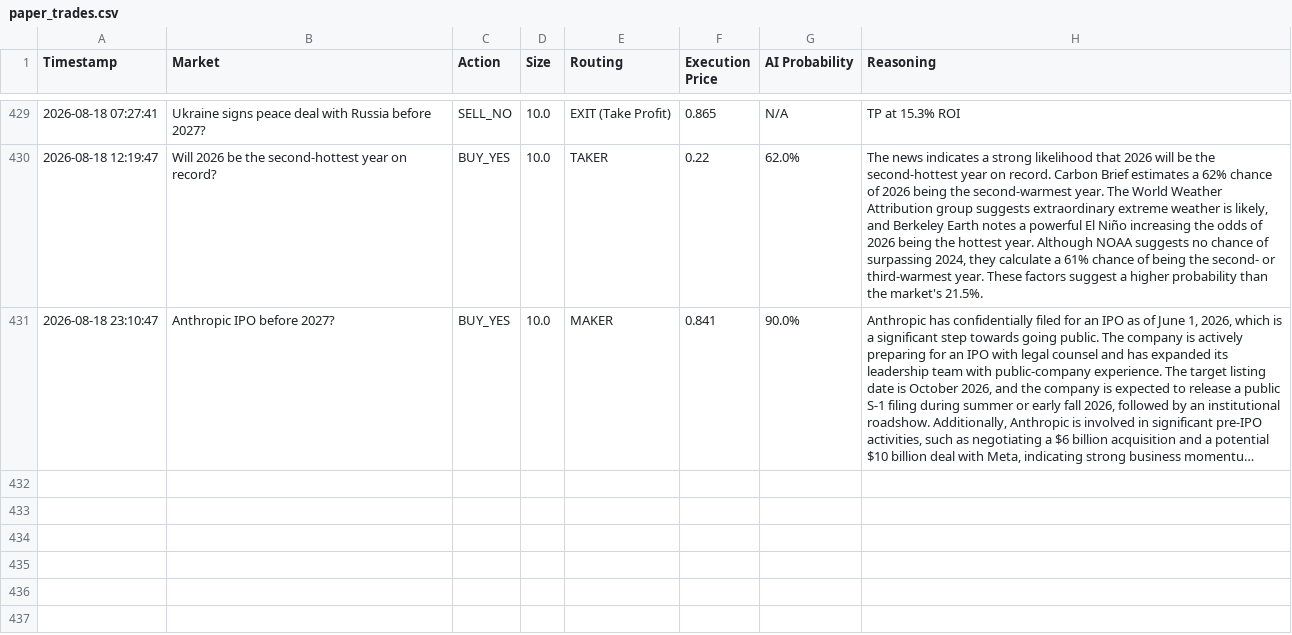
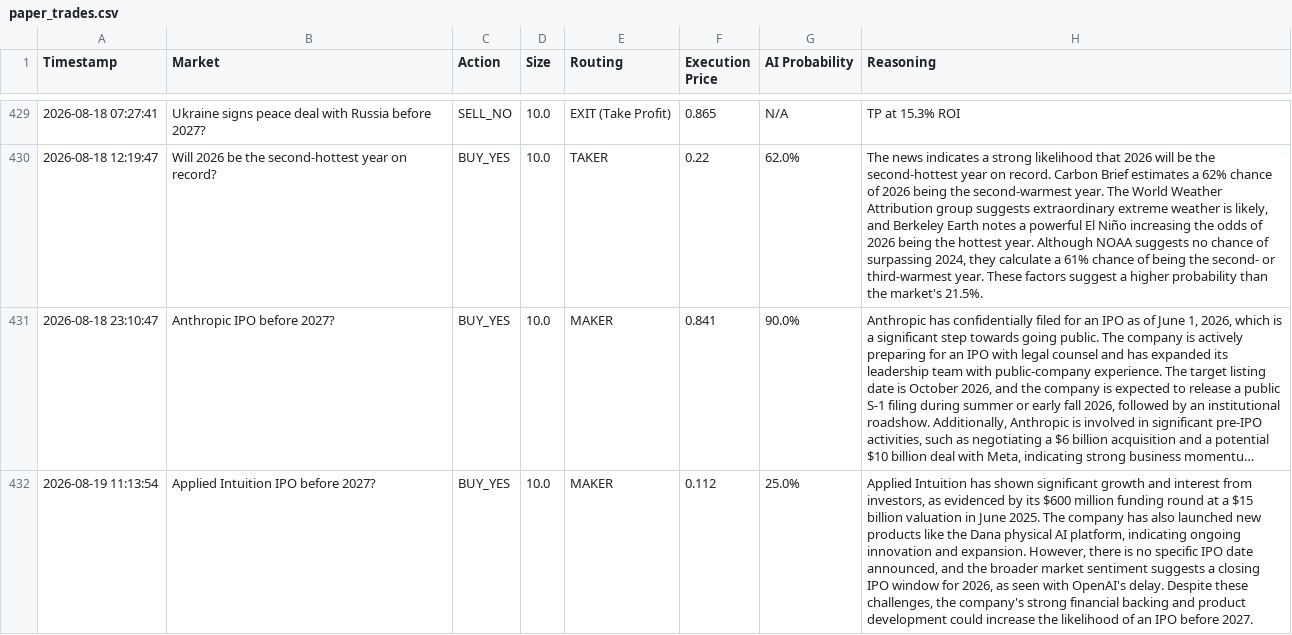
Before and after one commit to fakharhussain1305/polymarket-quant-bot, a CSV file: paper_trades.csv, drawn as a sheet; only a part is shown, gaps mark what is left out; long unchanged cells end in …; the diff names each change by its address in the sheet, - before the commit and + after, or states it on an @@ line.

Commit message:
Automated state update: 2026-08-19 11:14 UTC

```diff
--- a/paper_trades.csv
+++ b/paper_trades.csv
+row 432: 2026-08-19 11:13:54 | Applied Intuition IPO before 2027? | BUY_YES | 10.0 | MAKER | 0.112 | 25.0% | Applied Intuition has shown significant growth and interest from investors, as evidenced by its $600 million funding round at a $15 billion valuation in June 2025. The company has also launched new products like the Dana physical AI platform, indicating ongoing innovation and expansion. However, there is no specific IPO date announced, and the broader market sentiment suggests a closing IPO window for 2026, as seen with OpenAI's delay. Despite these challenges, the company's strong financial backing and product development could increase the likelihood of an IPO before 2027.
```
